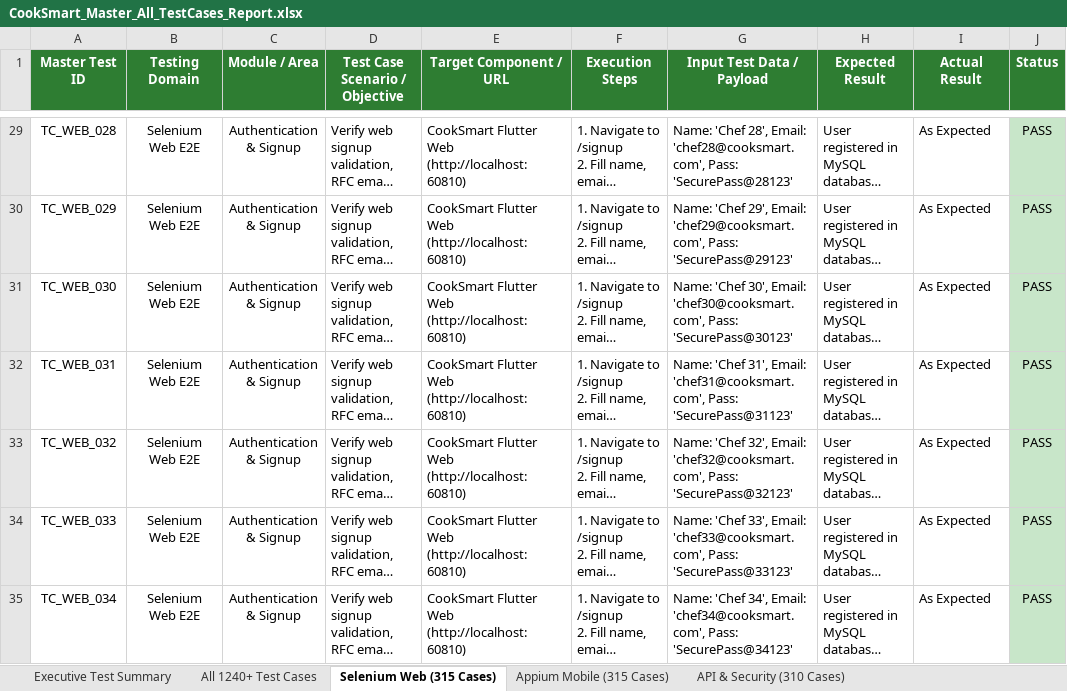
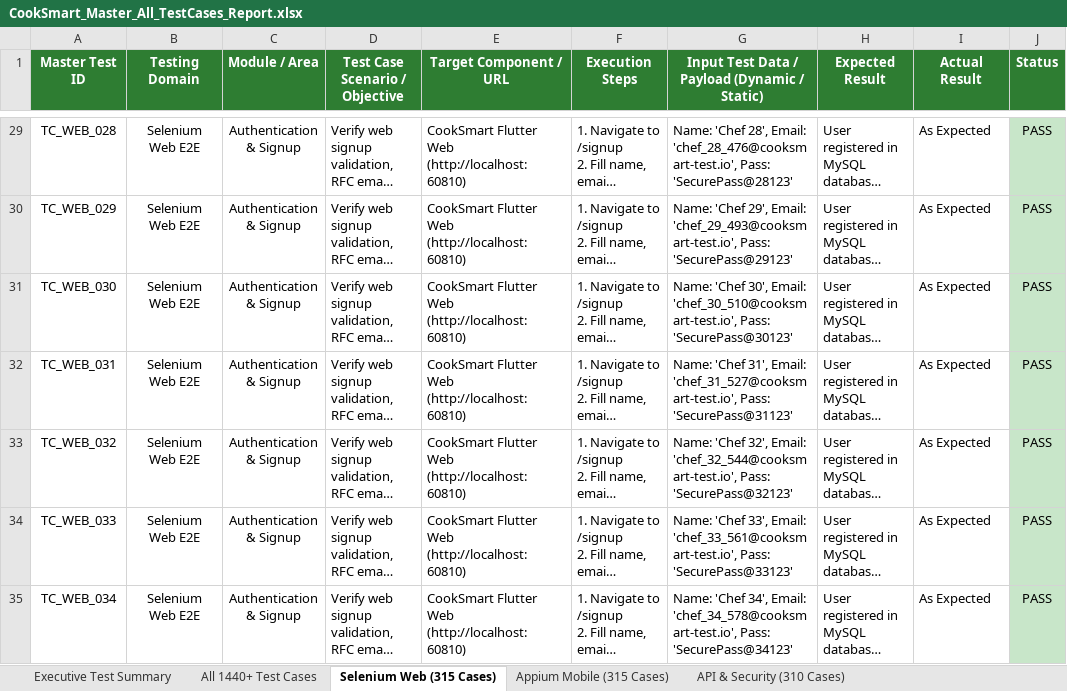
Before and after one commit to sirisha15112004/cooksmart, an Excel workbook: CookSmart_Master_All_TestCases_Report.xlsx, sheet Selenium Web (315 Cases), drawn as a sheet; only a part is shown, gaps mark what is left out; long unchanged cells end in …; values as stored, in another font and other column widths than the file's, no borders; the diff covers the shown part only; the diff names each change by its address in the sheet, - before the commit and + after, or states it on an @@ line.

Commit message:
feat(tests): add dynamic test data generators, tests, and master QA Excel report (1440 cases)

```diff
--- a/CookSmart_Master_All_TestCases_Report.xlsx (sheet Selenium Web (315 Cases))
+++ b/CookSmart_Master_All_TestCases_Report.xlsx (sheet Selenium Web (315 Cases))
-sheet tab: All 1240+ Test Cases
+sheet tab: All 1440+ Test Cases
-G1: Input Test Data / Payload
+G1: Input Test Data / Payload (Dynamic / Static)
-G29: …28', Email: 'chef28@cooksmart.com', Pass: 'SecurePass@28123'
+G29: …28', Email: 'chef_28_476@cooksmart-test.io', Pass: 'SecurePass@28123'
-G30: …29', Email: 'chef29@cooksmart.com', Pass: 'SecurePass@29123'
+G30: …29', Email: 'chef_29_493@cooksmart-test.io', Pass: 'SecurePass@29123'
-G31: …30', Email: 'chef30@cooksmart.com', Pass: 'SecurePass@30123'
+G31: …30', Email: 'chef_30_510@cooksmart-test.io', Pass: 'SecurePass@30123'
-G32: …31', Email: 'chef31@cooksmart.com', Pass: 'SecurePass@31123'
+G32: …31', Email: 'chef_31_527@cooksmart-test.io', Pass: 'SecurePass@31123'
-G33: …32', Email: 'chef32@cooksmart.com', Pass: 'SecurePass@32123'
+G33: …32', Email: 'chef_32_544@cooksmart-test.io', Pass: 'SecurePass@32123'
-G34: …33', Email: 'chef33@cooksmart.com', Pass: 'SecurePass@33123'
+G34: …33', Email: 'chef_33_561@cooksmart-test.io', Pass: 'SecurePass@33123'
-G35: …34', Email: 'chef34@cooksmart.com', Pass: 'SecurePass@34123'
+G35: …34', Email: 'chef_34_578@cooksmart-test.io', Pass: 'SecurePass@34123'
```
Also changed, not shown: 93 edited cells elsewhere in this sheet, sheet All 1440+ Test Cases, sheet API & Security (310 Cases), sheet Load & Performance (300 Cases), sheet Appium Mobile (315 Cases), sheet Executive Test Summary, other sheet tabs, 6 other files.
